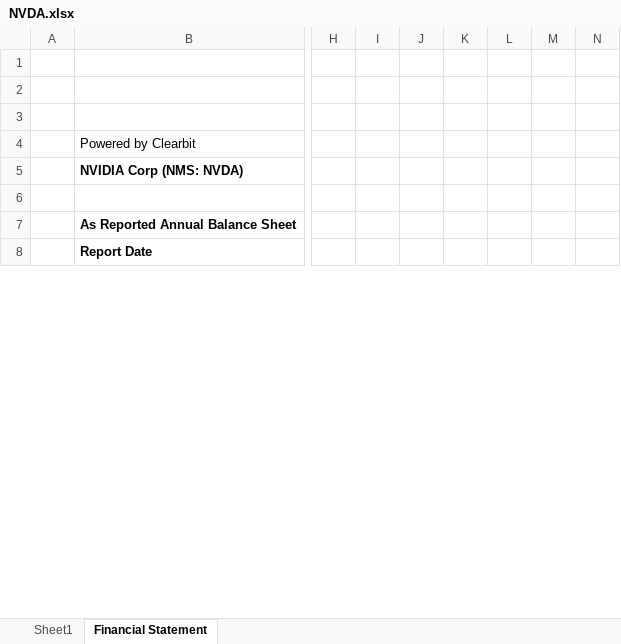
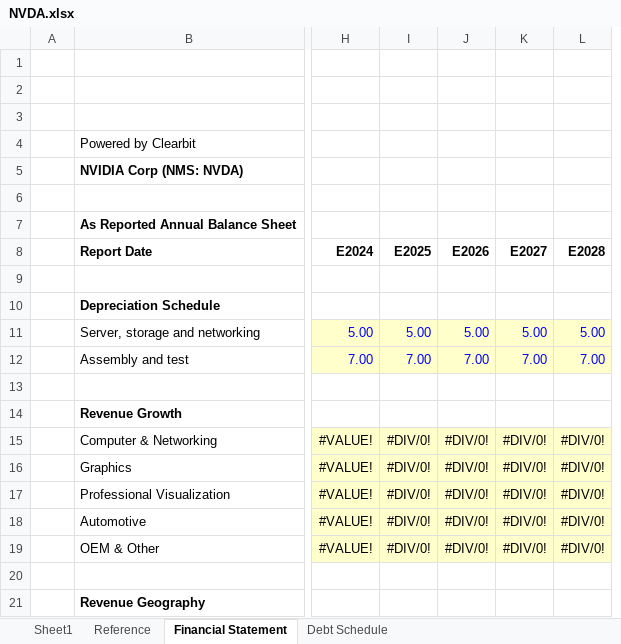
Before and after one commit to minhnguyenvietquang/model, an Excel workbook: NVDA.xlsx, sheet Financial Statement, drawn as a sheet; only a part is shown, gaps mark what is left out; values as stored, in another font and other column widths than the file's, no borders; charts and pictures not drawn; removed rows and columns are numbered as before the commit, all else as after; rows hold the shown columns only; the diff covers the shown part only; the diff names each change by its address in the sheet, - before the commit and + after, or states it on an @@ line.

```diff
--- a/NVDA.xlsx (sheet Financial Statement)
+++ b/NVDA.xlsx (sheet Financial Statement)
+sheet tab: Reference
+sheet tab: Debt Schedule
-column H, empty
-column I, empty
-column J, empty
-column K, empty
-column L, empty
-column M, empty
-column N, empty
+column H, empty
+column I, empty
+column J, empty
+column K, empty
+column L, empty
+row 8:  | Report Date | E2024 | E2025 | E2026 | E2027 | E2028
-row 9:  | Report Date
+row 9: (empty)
+row 10:  | Depreciation Schedule
+row 11:  | Server, storage and networking | 5.00 | 5.00 | 5.00 | 5.00 | 5.00
+row 12:  | Assembly and test | 7.00 | 7.00 | 7.00 | 7.00 | 7.00
+row 13: (empty)
+row 14:  | Revenue Growth
+row 15:  | Computer & Networking | #VALUE! | #DIV/0! | #DIV/0! | #DIV/0! | #DIV/0!
+row 16:  | Graphics | #VALUE! | #DIV/0! | #DIV/0! | #DIV/0! | #DIV/0!
+row 17:  | Professional Visualization | #VALUE! | #DIV/0! | #DIV/0! | #DIV/0! | #DIV/0!
+row 18:  | Automotive | #VALUE! | #DIV/0! | #DIV/0! | #DIV/0! | #DIV/0!
+row 19:  | OEM & Other | #VALUE! | #DIV/0! | #DIV/0! | #DIV/0! | #DIV/0!
+row 20: (empty)
+row 21:  | Revenue Geography
```
Also changed, not shown: 54 added rows, 42 removed rows, 10 hidden or unhidden rows, 77 edited cells and cell formats elsewhere in this sheet, sheet Sheet1, formulas that keep their value, hidden cells.
